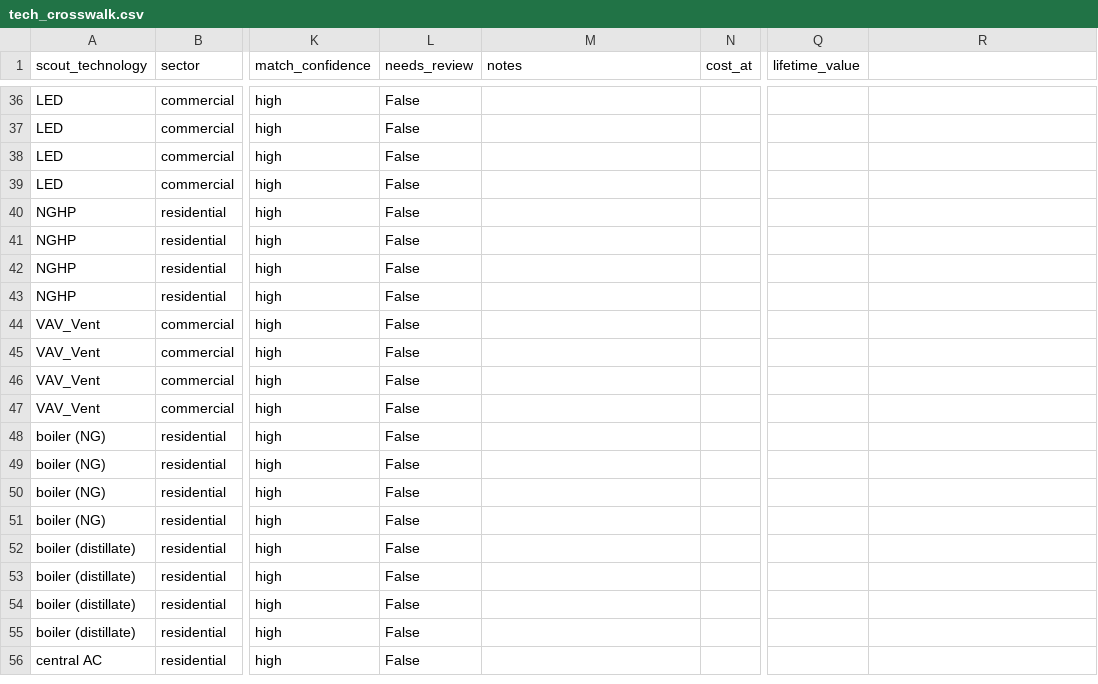
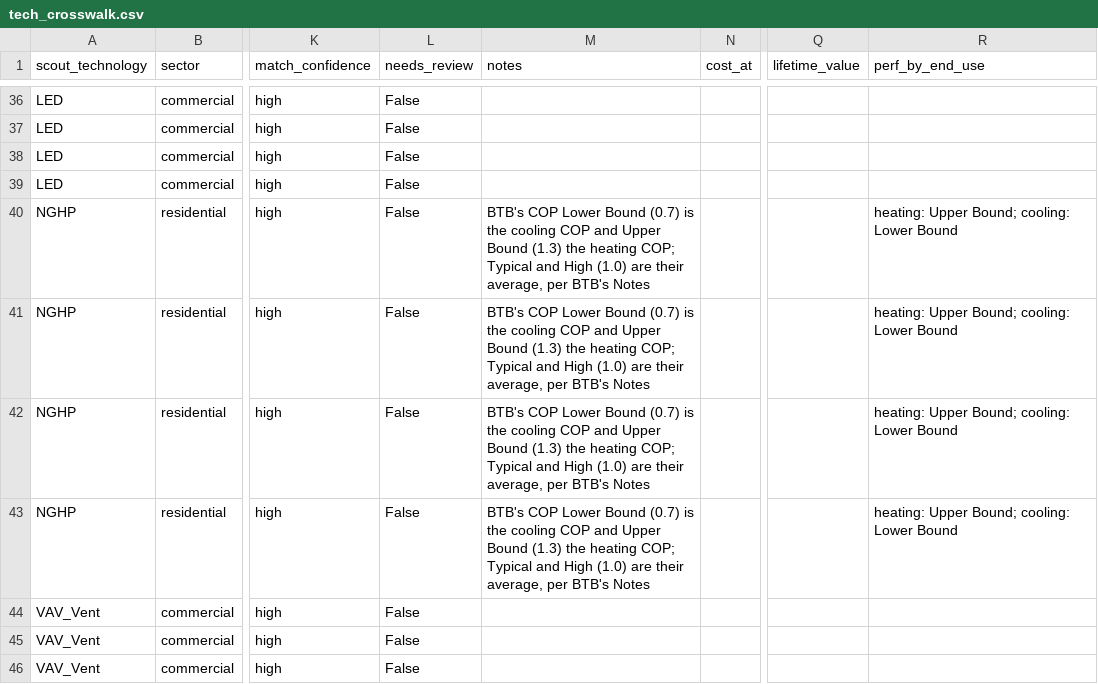
Before and after one commit to scout-bto/scout, a CSV file: scout/supporting_data/btb/tech_crosswalk.csv, drawn as a sheet; only a part is shown, gaps mark what is left out; the shorter side is filled out with more unchanged rows; the diff names each change by its address in the sheet, - before the commit and + after, or states it on an @@ line.

```diff
--- a/scout/supporting_data/btb/tech_crosswalk.csv
+++ b/scout/supporting_data/btb/tech_crosswalk.csv
-R1: (empty)
+R1: perf_by_end_use
-M40:M43 (notes): (empty)
+M40:M43 (notes): BTB's COP Lower Bound (0.7) is the cooling COP and Upper Bound (1.3) the heating COP; Typical and High (1.0) are their average, per BTB's Notes
-R40:R43 (perf_by_end_use): (empty)
+R40:R43 (perf_by_end_use): heating: Upper Bound; cooling: Lower Bound
```
Also changed, not shown: 3 other files.
